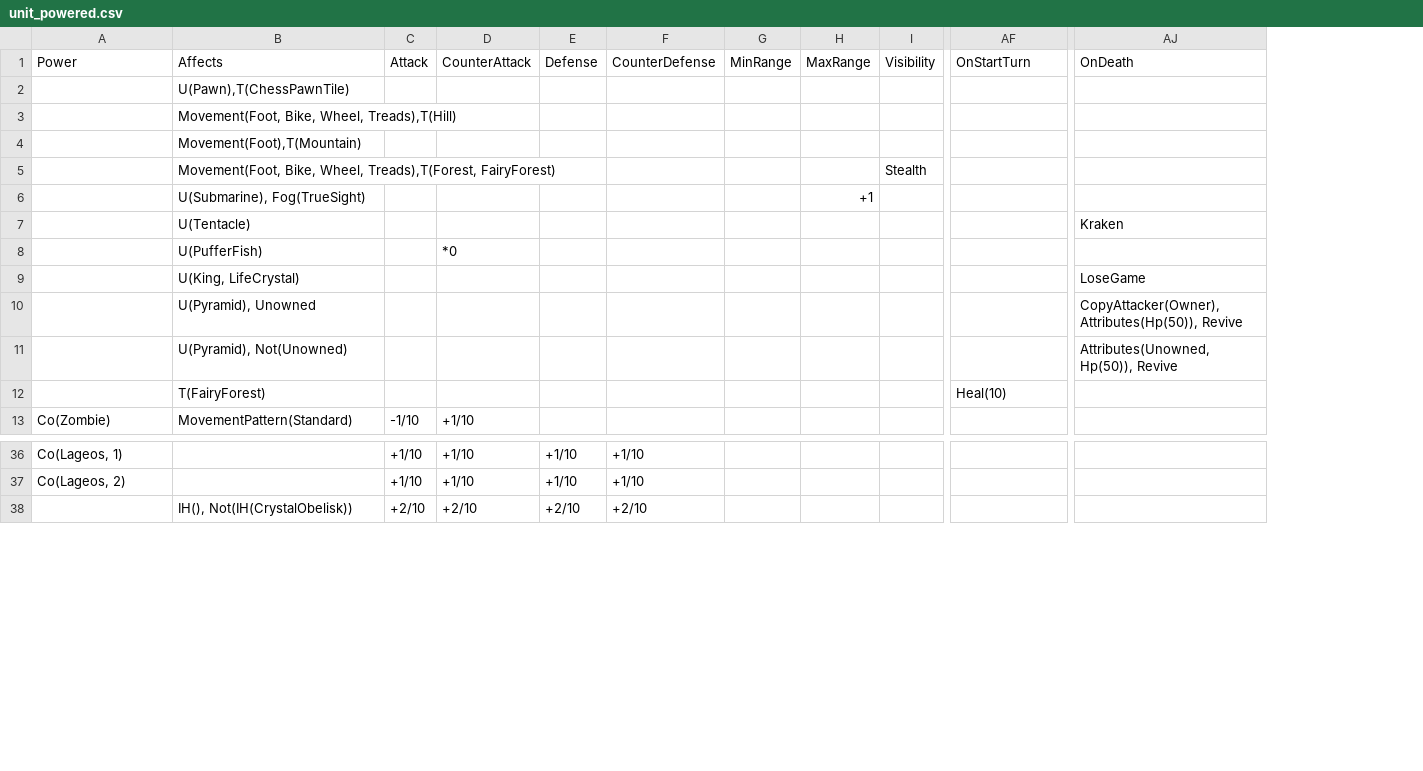
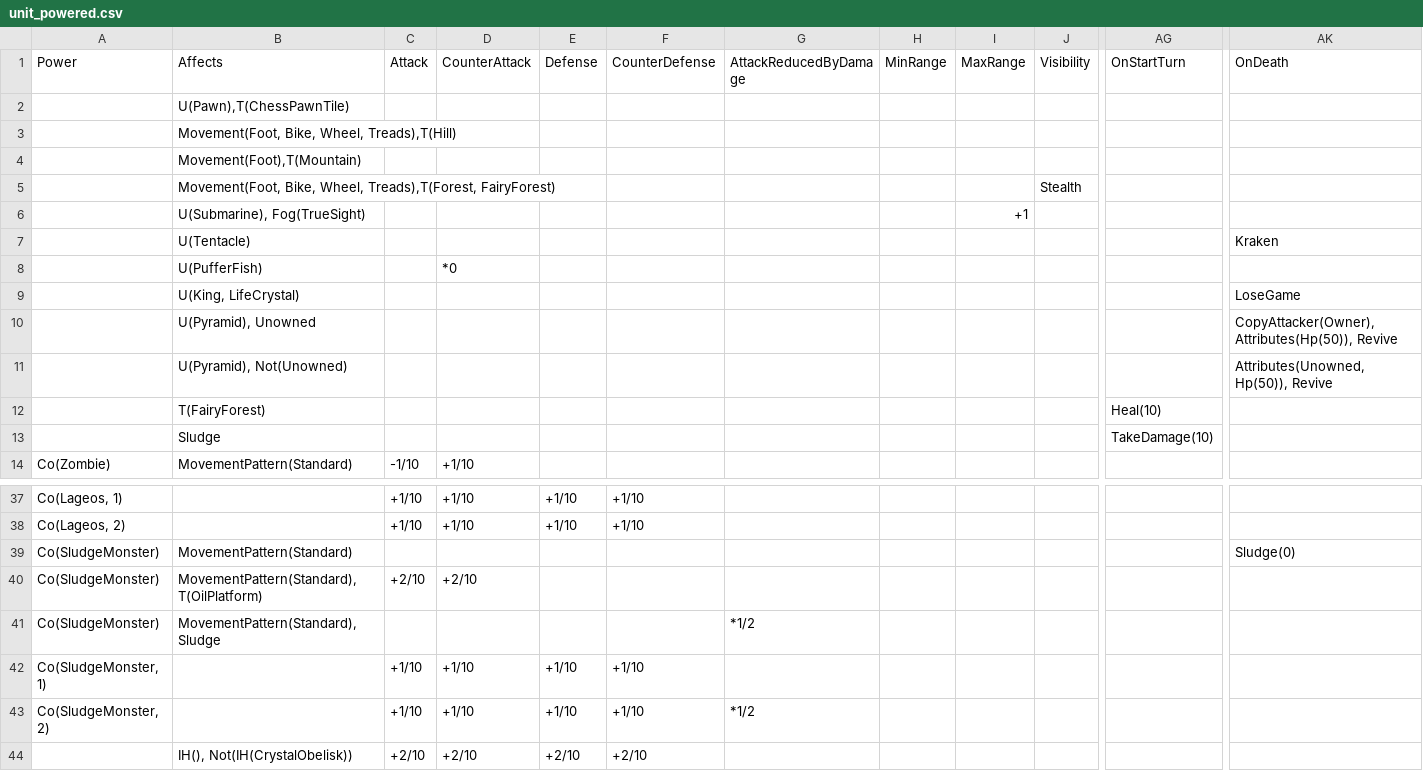
Before and after one commit to stratecide/tbs-core, a CSV file: configs/default/unit_powered.csv, drawn as a sheet; only a part is shown, gaps mark what is left out; rows hold the shown columns only; the diff names each change by its address in the sheet, - before the commit and + after, or states it on an @@ line.

Commit message:
added sludge monster CO

```diff
--- a/configs/default/unit_powered.csv
+++ b/configs/default/unit_powered.csv
+column G (AttackReducedByDamage), empty
+row 13:  | Sludge |  |  |  |  |  |  |  |  | TakeDamage(10)
+row 39: Co(SludgeMonster) | MovementPattern(Standard) |  |  |  |  |  |  |  |  |  | Sludge(0)
+row 40: Co(SludgeMonster) | MovementPattern(Standard), T(OilPlatform) | +2/10 | +2/10
+row 41: Co(SludgeMonster) | MovementPattern(Standard), Sludge |  |  |  |  | *1/2
+row 42: Co(SludgeMonster, 1) |  | +1/10 | +1/10 | +1/10 | +1/10
+row 43: Co(SludgeMonster, 2) |  | +1/10 | +1/10 | +1/10 | +1/10 | *1/2
```
Also changed, not shown: configs/default/commander_powers.csv, configs/default_test/commander_powers.csv, 17 other files.
